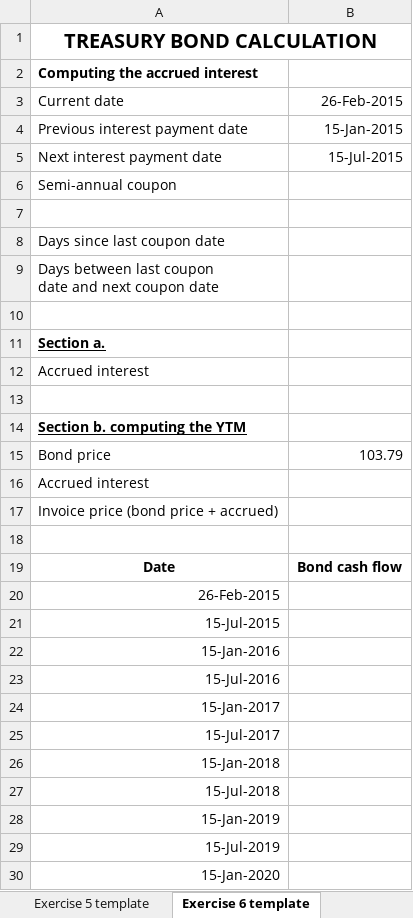
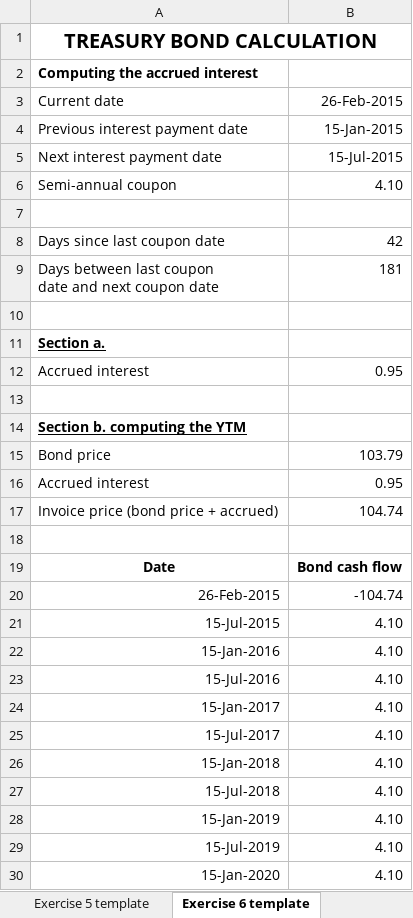
Before and after one commit to shuaitq/PFE3-Resources, an Excel workbook: Student Resources/Exercise Answers/PFE3_Ch15_student materials.xlsm, sheet Exercise 6 template, drawn as a sheet; only a part is shown; values as stored, in another font and other column widths than the file's, no borders; the diff covers the shown part only; the diff names each change by its address in the sheet, - before the commit and + after, or states it on an @@ line.

```diff
--- a/Student Resources/Exercise Answers/PFE3_Ch15_student materials.xlsm (sheet Exercise 6 template)
+++ b/Student Resources/Exercise Answers/PFE3_Ch15_student materials.xlsm (sheet Exercise 6 template)
-B6 (26-Feb-2015): (empty)
+B6 (26-Feb-2015): 4.10
-B8 (26-Feb-2015): (empty)
+B8 (26-Feb-2015): 42
-B9 (26-Feb-2015): (empty)
+B9 (26-Feb-2015): 181
-B12 (26-Feb-2015): (empty)
+B12 (26-Feb-2015): 0.95
-B16 (26-Feb-2015): (empty)
+B16 (26-Feb-2015): 0.95
-B17 (26-Feb-2015): (empty)
+B17 (26-Feb-2015): 104.74
-B20 (26-Feb-2015): (empty)
+B20 (26-Feb-2015): -104.74
-B21:B30 (26-Feb-2015): (empty)
+B21:B30 (26-Feb-2015): 4.10
```
Also changed, not shown: 3 edited cells elsewhere in this sheet, sheet Exercise 8 template, sheet Exercise 1 template, sheet Exercise 9 template, sheet Exercise 5 template, sheet Exercise 2 template, sheet Exercise 4 template, 1 more sheet, other sheet tabs, charts or pictures.
